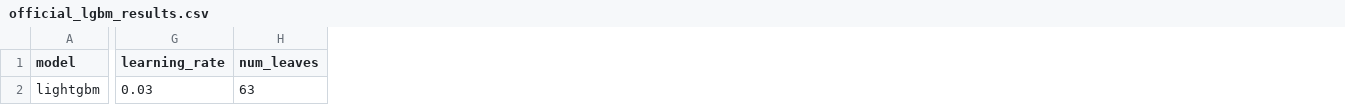
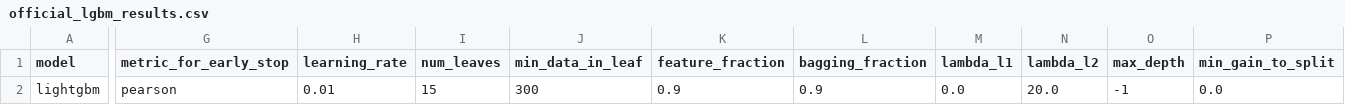
Before and after one commit to HSrockstar/tongji_DRW_Crypto_Market_Prediction, a CSV file: outputs/experiments/official_lgbm_results.csv, drawn as a sheet; only a part is shown, gaps mark what is left out; addresses are those after the commit; the diff covers the shown part only; the diff names each change by its address in the sheet, - before the commit and + after, or states it on an @@ line.

```diff
--- a/outputs/experiments/official_lgbm_results.csv
+++ b/outputs/experiments/official_lgbm_results.csv
+column G (metric_for_early_stop), row 2: pearson
+column J (min_data_in_leaf), row 2: 300
+column K (feature_fraction), row 2: 0.9
+column L (bagging_fraction), row 2: 0.9
+column M (lambda_l1), row 2: 0.0
+column N (lambda_l2), row 2: 20.0
+column O (max_depth), row 2: -1
+column P (min_gain_to_split), row 2: 0.0
-H2 (learning_rate): 0.03
+H2 (learning_rate): 0.01
-I2 (num_leaves): 63
+I2 (num_leaves): 15
```
Also changed, not shown: 5 edited cells elsewhere in this file, outputs/experiments/official_baseline_results.csv, outputs/experiments/official_model_compare.csv, 17 other files.
